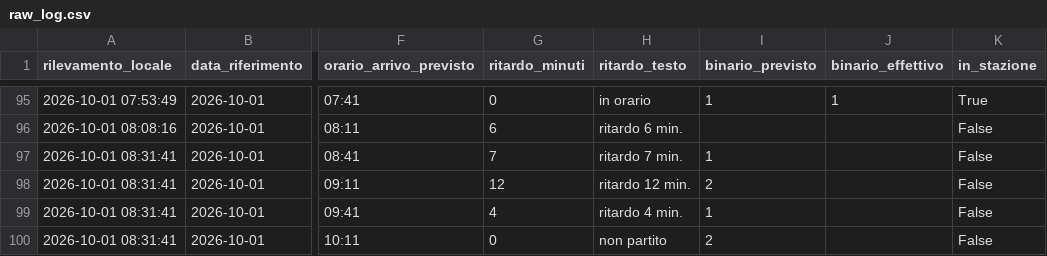
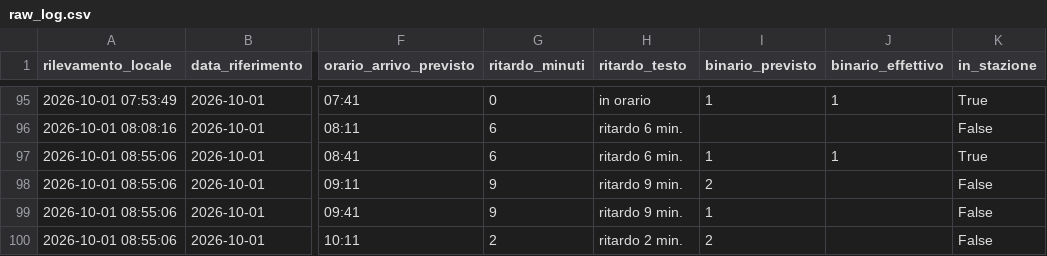
Before and after one commit to frapan2003-coder/Orari-arrivo-treni, a CSV file: data/raw_log.csv, drawn as a sheet; only a part is shown, gaps mark what is left out; the diff names each change by its address in the sheet, - before the commit and + after, or states it on an @@ line.

```diff
--- a/data/raw_log.csv
+++ b/data/raw_log.csv
-A97:A100 (rilevamento_locale): 2026-10-01 08:31:41
+A97:A100 (rilevamento_locale): 2026-10-01 08:55:06
-G97 (ritardo_minuti): 7
+G97 (ritardo_minuti): 6
-H97 (ritardo_testo): ritardo 7 min.
+H97 (ritardo_testo): ritardo 6 min.
-J97 (binario_effettivo): (empty)
+J97 (binario_effettivo): 1
-K97 (in_stazione): False
+K97 (in_stazione): True
-G98 (ritardo_minuti): 12
+G98 (ritardo_minuti): 9
-H98 (ritardo_testo): ritardo 12 min.
+H98 (ritardo_testo): ritardo 9 min.
-G99 (ritardo_minuti): 4
+G99 (ritardo_minuti): 9
-H99 (ritardo_testo): ritardo 4 min.
+H99 (ritardo_testo): ritardo 9 min.
-G100 (ritardo_minuti): 0
+G100 (ritardo_minuti): 2
-H100 (ritardo_testo): non partito
+H100 (ritardo_testo): ritardo 2 min.
```
